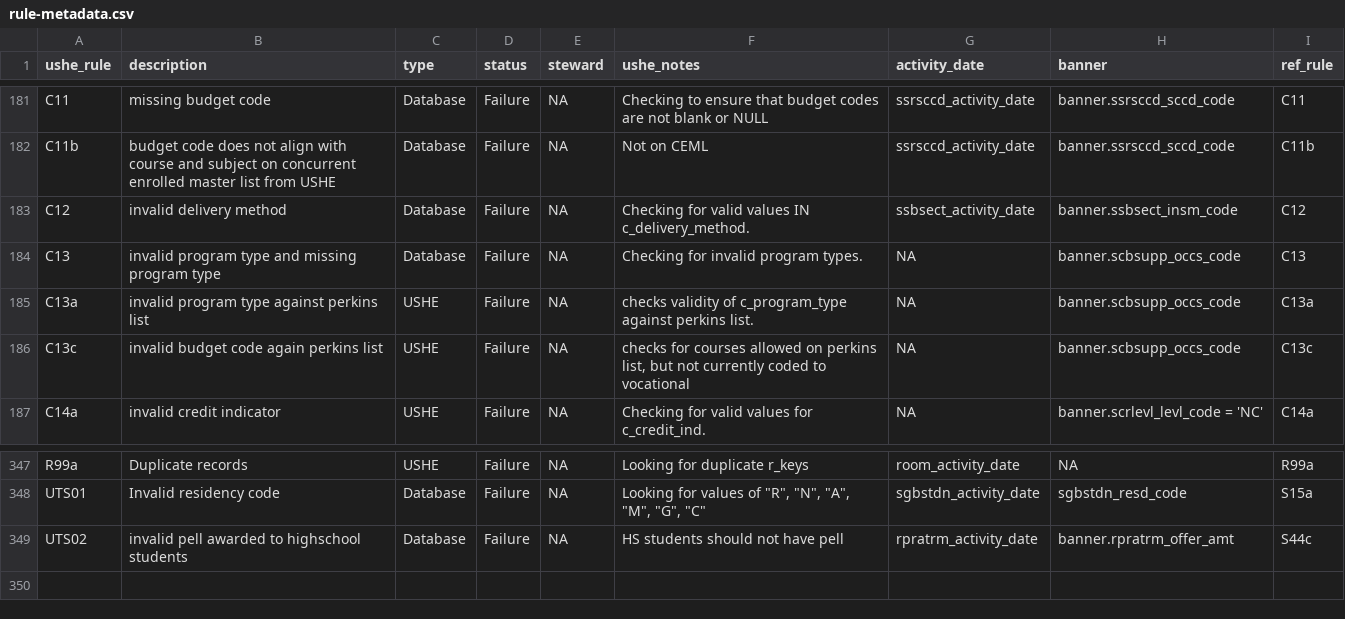
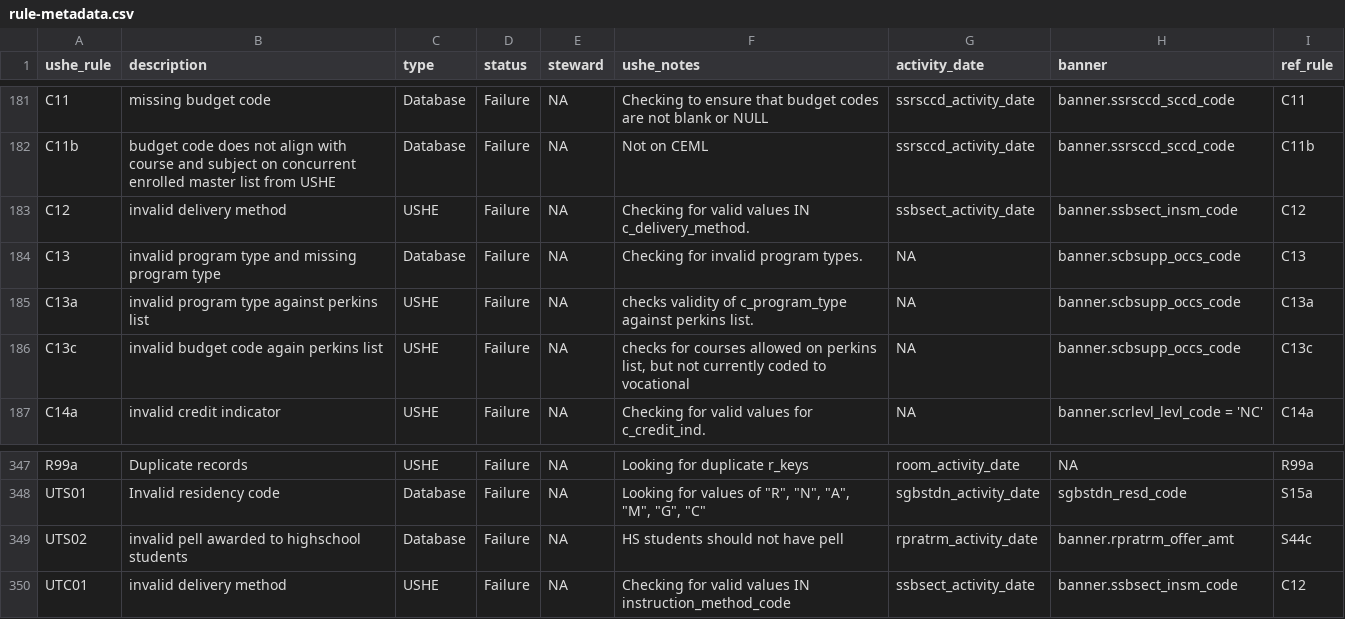
Before and after one commit to ut-effectiveness/utValidateR, a CSV file: sandbox/rule-metadata.csv, drawn as a sheet; only a part is shown, gaps mark what is left out.

Commit message:
Changed Rule C12 to USHE rule.  Added new data base check rule UTC01.

```diff
--- a/sandbox/rule-metadata.csv
+++ b/sandbox/rule-metadata.csv
@@ -191,3 +191,3 @@ C11,missing budget code,Database,Failure,NA,Checking to ensure that budget codes
 C11b,budget code does not align with course and subject on concurrent enrolled master list from USHE,Database,Failure,NA,Not on CEML,ssrsccd_activity_date,banner.ssrsccd_sccd_code,C11b
-C12,invalid delivery method,Database,Failure,NA,Checking for valid values IN c_delivery_method.,ssbsect_activity_date,banner.ssbsect_insm_code,C12
+C12,invalid delivery method,USHE,Failure,NA,Checking for valid values IN c_delivery_method.,ssbsect_activity_date,banner.ssbsect_insm_code,C12
 C13,invalid program type and missing program type,Database,Failure,NA,Checking for invalid program types.,NA,banner.scbsupp_occs_code,C13
@@ -358 +358,2 @@ UTS01,Invalid residency code,Database,Failure,NA,"Looking for values of ""R"", "
 UTS02,invalid pell awarded to highschool students,Database,Failure,NA,HS students should not have pell,rpratrm_activity_date,banner.rpratrm_offer_amt,S44c
+UTC01,invalid delivery method,USHE,Failure,NA,Checking for valid values IN instruction_method_code,ssbsect_activity_date,banner.ssbsect_insm_code,C12
```
